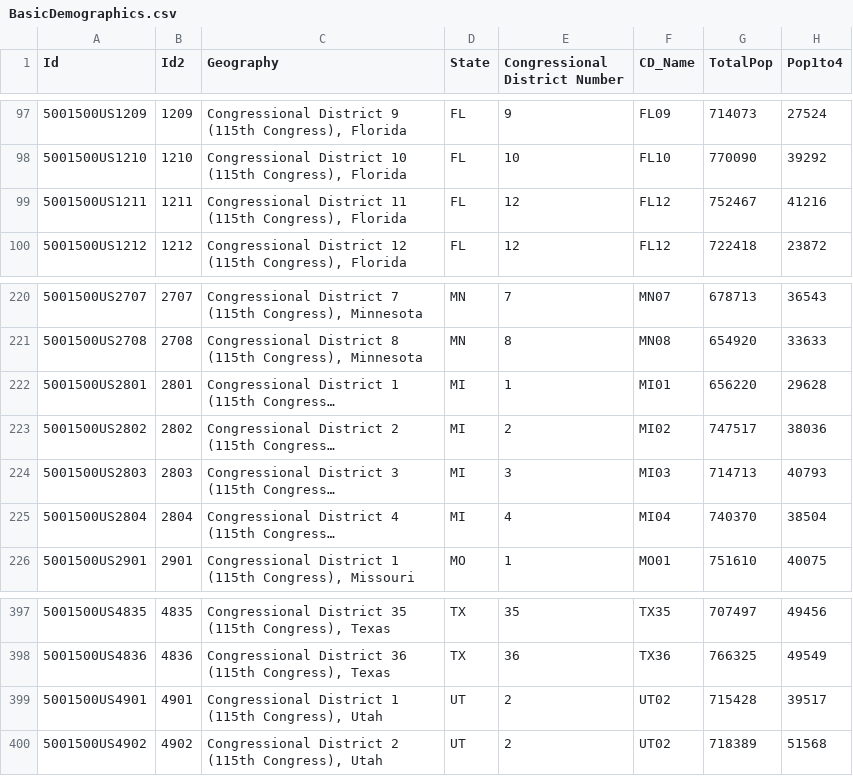
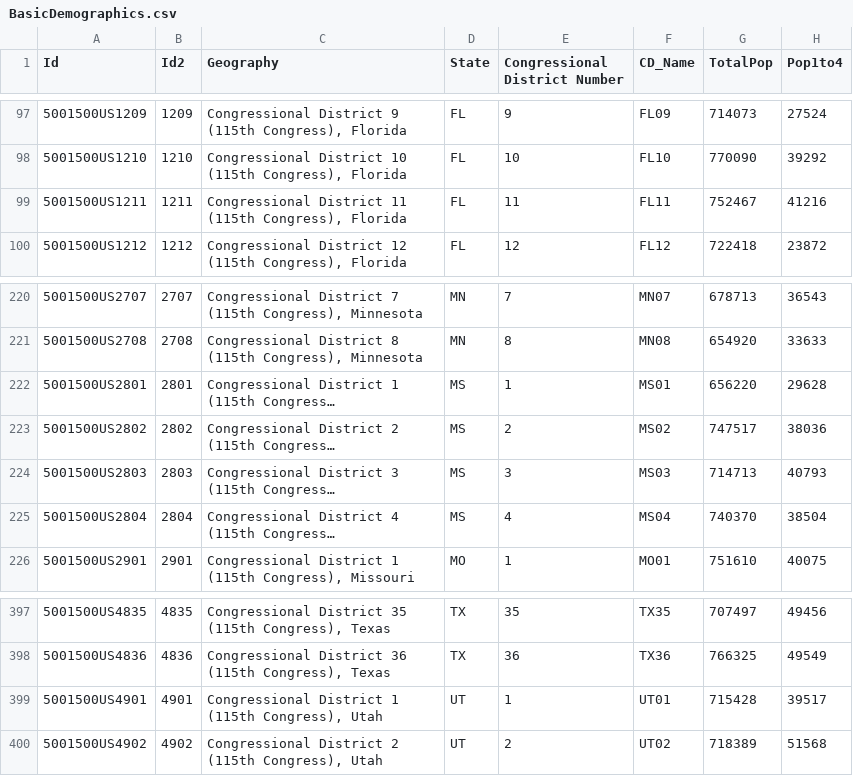
Before and after one commit to ScottOnestak/2018HousePredict, a CSV file: raw_files/BasicDemographics.csv, drawn as a sheet; only a part is shown, gaps mark what is left out; long unchanged cells end in …; the diff names each change by its address in the sheet, - before the commit and + after, or states it on an @@ line.

```diff
--- a/raw_files/BasicDemographics.csv
+++ b/raw_files/BasicDemographics.csv
-E99 (Congressional District Number): 12
+E99 (Congressional District Number): 11
-F99 (CD_Name): FL12
+F99 (CD_Name): FL11
-D222:D225 (State): MI
+D222:D225 (State): MS
-F222 (CD_Name): MI01
+F222 (CD_Name): MS01
-F223 (CD_Name): MI02
+F223 (CD_Name): MS02
-F224 (CD_Name): MI03
+F224 (CD_Name): MS03
-F225 (CD_Name): MI04
+F225 (CD_Name): MS04
-E399 (Congressional District Number): 2
+E399 (Congressional District Number): 1
-F399 (CD_Name): UT02
+F399 (CD_Name): UT01
```
Also changed, not shown: 1 other file.
